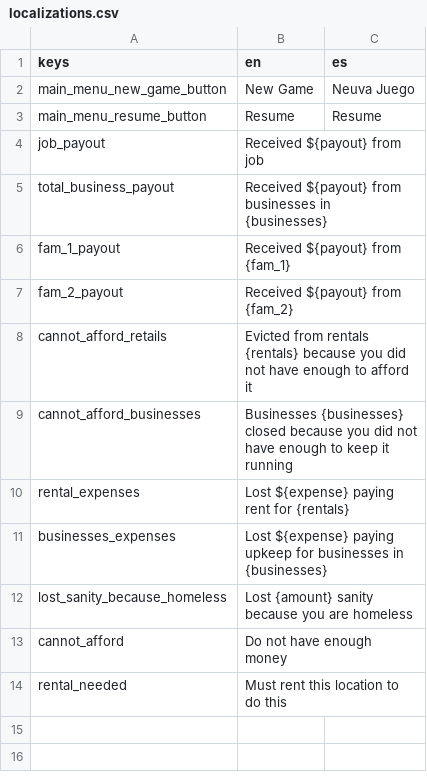
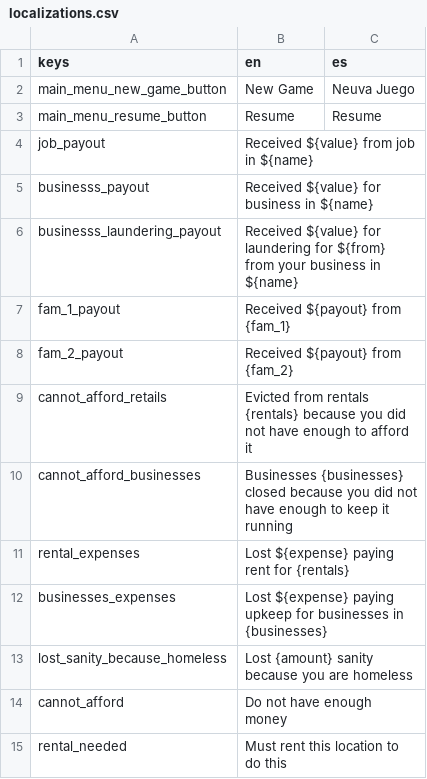
Before and after one commit to davis-trem/Woke_Up_This_Morning_Played_Myself_A_Game, a CSV file: localization/localizations.csv, drawn as a sheet.

Commit message:
implememnt laundering

```diff
--- a/localization/localizations.csv
+++ b/localization/localizations.csv
@@ -3,4 +3,5 @@ main_menu_new_game_button,New Game,Neuva Juego
 main_menu_resume_button,Resume,Resume
-job_payout,Received ${payout} from job,
-total_business_payout,Received ${payout} from businesses in {businesses},
+job_payout,Received ${value} from job in ${name},
+businesss_payout,Received ${value} for business in ${name},
+businesss_laundering_payout,Received ${value} for laundering for ${from} from your business in ${name},
 fam_1_payout,Received ${payout} from {fam_1},
```
Also changed, not shown: 8 other files.
